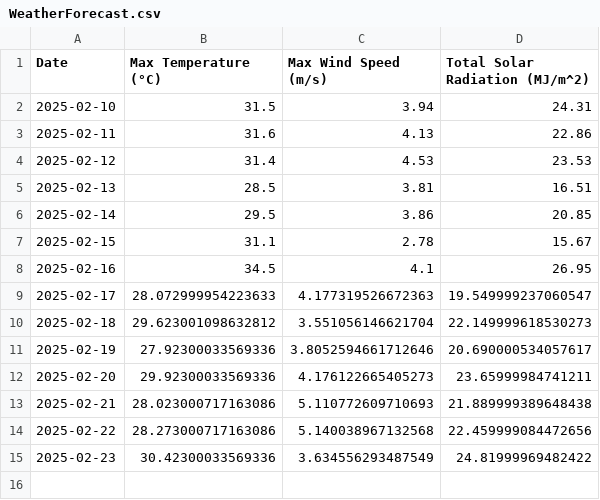
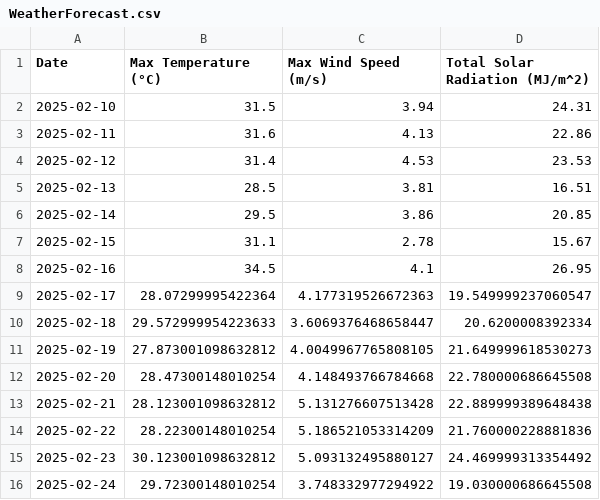
Before and after one commit to Pomtam/Energy-Generation-Forecast, a CSV file: SavedData/WeatherForecast.csv, drawn as a sheet.

```diff
--- a/SavedData/WeatherForecast.csv
+++ b/SavedData/WeatherForecast.csv
@@ -8,8 +8,9 @@ Date,Max Temperature (°C),Max Wind Speed (m/s),Total Solar Radiation (MJ/m^2)
 2025-02-16,34.5,4.1,26.95
-2025-02-17,28.072999954223633,4.177319526672363,19.549999237060547
-2025-02-18,29.623001098632812,3.551056146621704,22.149999618530273
-2025-02-19,27.92300033569336,3.8052594661712646,20.690000534057617
-2025-02-20,29.92300033569336,4.176122665405273,23.65999984741211
-2025-02-21,28.023000717163086,5.110772609710693,21.889999389648438
-2025-02-22,28.273000717163086,5.140038967132568,22.459999084472656
-2025-02-23,30.42300033569336,3.634556293487549,24.81999969482422
+2025-02-17,28.07299995422364,4.177319526672363,19.549999237060547
+2025-02-18,29.572999954223633,3.6069376468658447,20.6200008392334
+2025-02-19,27.873001098632812,4.0049967765808105,21.649999618530273
+2025-02-20,28.47300148010254,4.148493766784668,22.780000686645508
+2025-02-21,28.123001098632812,5.131276607513428,22.889999389648438
+2025-02-22,28.22300148010254,5.186521053314209,21.760000228881836
+2025-02-23,30.123001098632812,5.093132495880127,24.469999313354492
+2025-02-24,29.72300148010254,3.748332977294922,19.030000686645508
```
Also changed, not shown: SavedData/ForecastEnergyGeneration.csv, SavedData/PastEnergyGeneration.csv, 2 other files.
